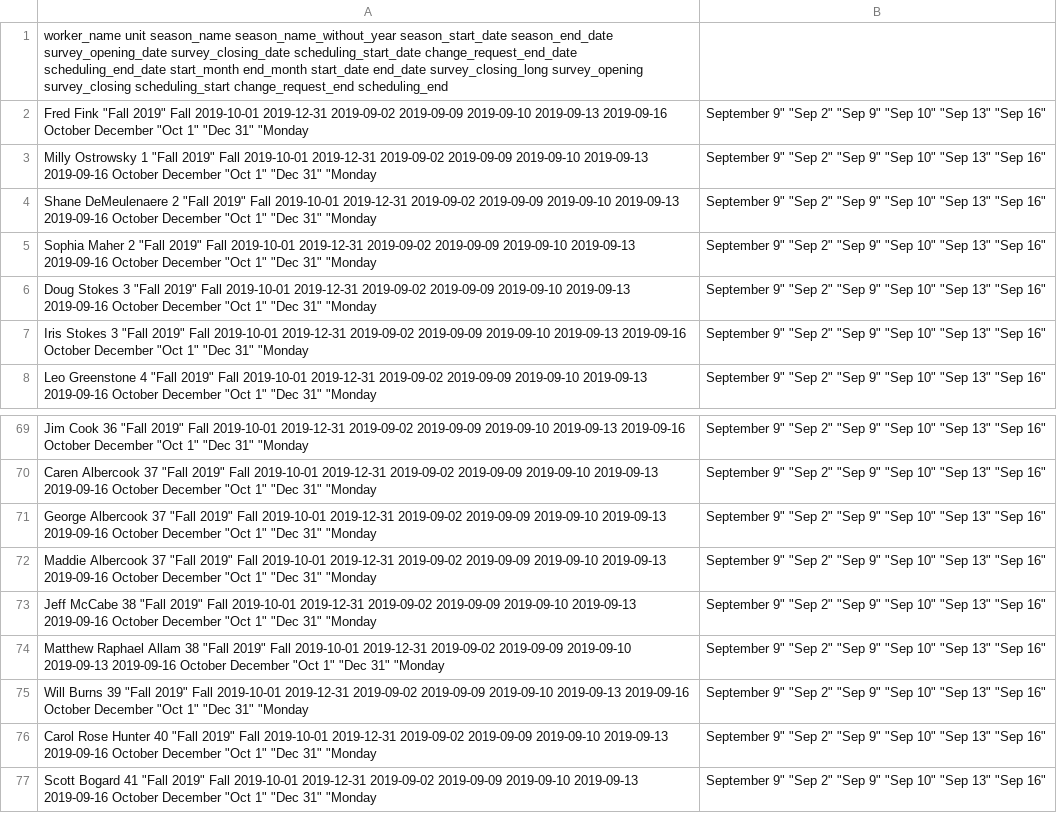
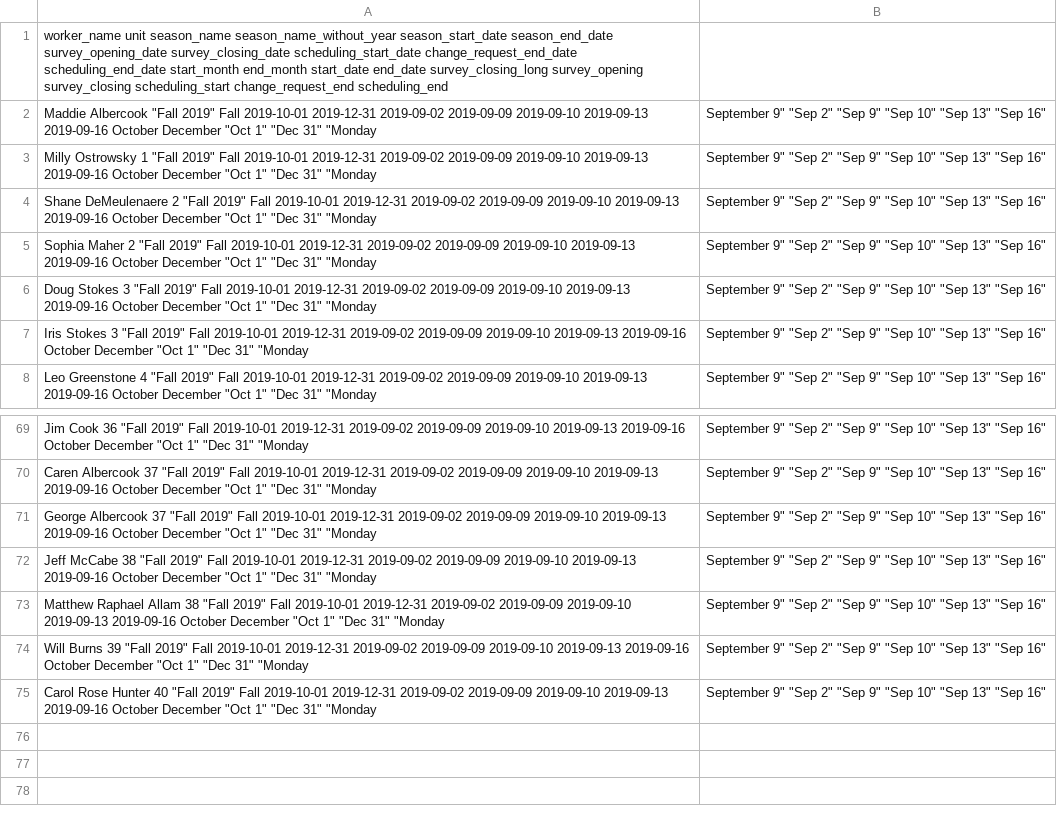
Before and after one commit to kenatsun/sched, a CSV file: public/docs/announcement - workers list.csv, drawn as a sheet; only a part is shown, gaps mark what is left out.

```diff
--- a/public/docs/announcement - workers list.csv
+++ b/public/docs/announcement - workers list.csv
@@ -1,3 +1,3 @@
 worker_name	unit	season_name	season_name_without_year	season_start_date	season_end_date	survey_opening_date	survey_closing_date	scheduling_start_date	change_request_end_date	scheduling_end_date	start_month	end_month	start_date	end_date	survey_closing_long	survey_opening	survey_closing	scheduling_start	change_request_end	scheduling_end
-"Fred Fink"		"Fall 2019"	Fall	2019-10-01	2019-12-31	2019-09-02	2019-09-09	2019-09-10	2019-09-13	2019-09-16	October	December	"Oct 1"	"Dec 31"	"Monday, September 9"	"Sep 2"	"Sep 9"	"Sep 10"	"Sep 13"	"Sep 16"
+"Maddie Albercook"		"Fall 2019"	Fall	2019-10-01	2019-12-31	2019-09-02	2019-09-09	2019-09-10	2019-09-13	2019-09-16	October	December	"Oct 1"	"Dec 31"	"Monday, September 9"	"Sep 2"	"Sep 9"	"Sep 10"	"Sep 13"	"Sep 16"
 "Milly Ostrowsky"	1	"Fall 2019"	Fall	2019-10-01	2019-12-31	2019-09-02	2019-09-09	2019-09-10	2019-09-13	2019-09-16	October	December	"Oct 1"	"Dec 31"	"Monday, September 9"	"Sep 2"	"Sep 9"	"Sep 10"	"Sep 13"	"Sep 16"
@@ -71,3 +71,2 @@ worker_name	unit	season_name	season_name_without_year	season_start_date	season_e
 "George Albercook"	37	"Fall 2019"	Fall	2019-10-01	2019-12-31	2019-09-02	2019-09-09	2019-09-10	2019-09-13	2019-09-16	October	December	"Oct 1"	"Dec 31"	"Monday, September 9"	"Sep 2"	"Sep 9"	"Sep 10"	"Sep 13"	"Sep 16"
-"Maddie Albercook"	37	"Fall 2019"	Fall	2019-10-01	2019-12-31	2019-09-02	2019-09-09	2019-09-10	2019-09-13	2019-09-16	October	December	"Oct 1"	"Dec 31"	"Monday, September 9"	"Sep 2"	"Sep 9"	"Sep 10"	"Sep 13"	"Sep 16"
 "Jeff McCabe"	38	"Fall 2019"	Fall	2019-10-01	2019-12-31	2019-09-02	2019-09-09	2019-09-10	2019-09-13	2019-09-16	October	December	"Oct 1"	"Dec 31"	"Monday, September 9"	"Sep 2"	"Sep 9"	"Sep 10"	"Sep 13"	"Sep 16"
@@ -76,2 +75 @@ worker_name	unit	season_name	season_name_without_year	season_start_date	season_e
 "Carol Rose Hunter"	40	"Fall 2019"	Fall	2019-10-01	2019-12-31	2019-09-02	2019-09-09	2019-09-10	2019-09-13	2019-09-16	October	December	"Oct 1"	"Dec 31"	"Monday, September 9"	"Sep 2"	"Sep 9"	"Sep 10"	"Sep 13"	"Sep 16"
-"Scott Bogard"	41	"Fall 2019"	Fall	2019-10-01	2019-12-31	2019-09-02	2019-09-09	2019-09-10	2019-09-13	2019-09-16	October	December	"Oct 1"	"Dec 31"	"Monday, September 9"	"Sep 2"	"Sep 9"	"Sep 10"	"Sep 13"	"Sep 16"
```
Also changed, not shown: 9 other files.
